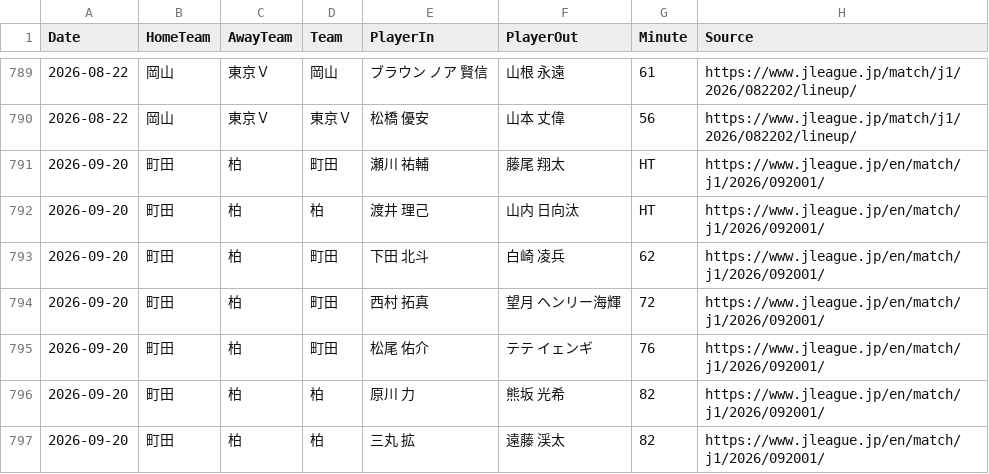
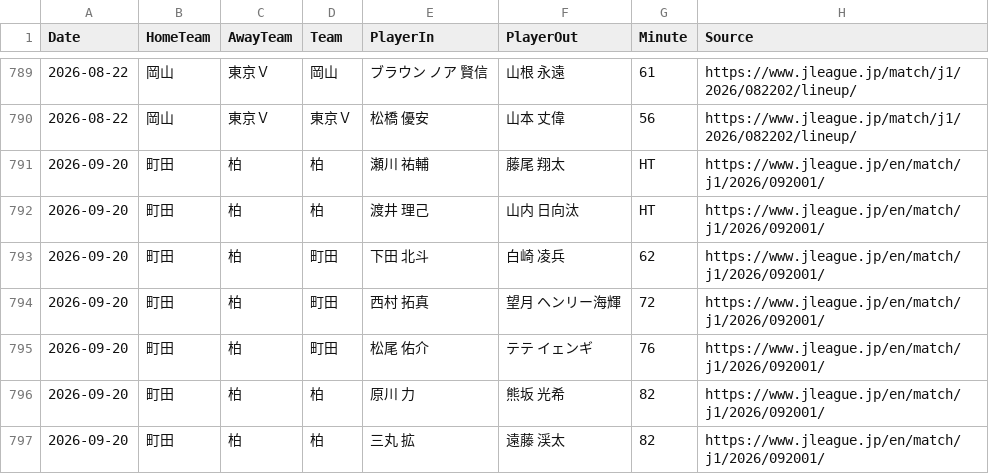
Before and after one commit to zj03204112-hub/-, a CSV file: data/season_match_detail/J1_League_2026_27_substitutions.csv, drawn as a sheet; only a part is shown, gaps mark what is left out.

Commit message:
Correct Segawa substitution team in Machida-Kashiwa

```diff
--- a/data/season_match_detail/J1_League_2026_27_substitutions.csv
+++ b/data/season_match_detail/J1_League_2026_27_substitutions.csv
@@ -790,3 +790,3 @@ Date,HomeTeam,AwayTeam,Team,PlayerIn,PlayerOut,Minute,Source
 2026-08-22,岡山,東京Ｖ,東京Ｖ,松橋 優安,山本 丈偉,56,https://www.jleague.jp/match/j1/2026/082202/lineup/
-2026-09-20,町田,柏,町田,瀬川 祐輔,藤尾 翔太,HT,https://www.jleague.jp/en/match/j1/2026/092001/
+2026-09-20,町田,柏,柏,瀬川 祐輔,藤尾 翔太,HT,https://www.jleague.jp/en/match/j1/2026/092001/
 2026-09-20,町田,柏,柏,渡井 理己,山内 日向汰,HT,https://www.jleague.jp/en/match/j1/2026/092001/
```
